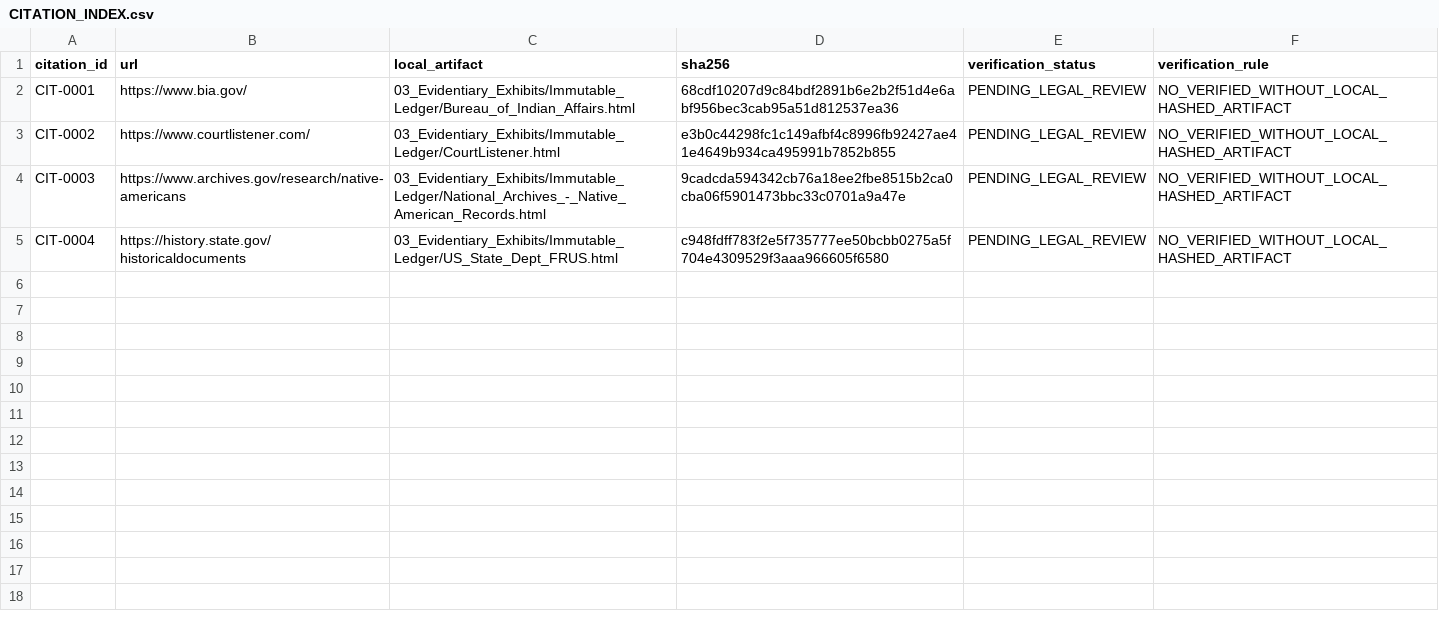
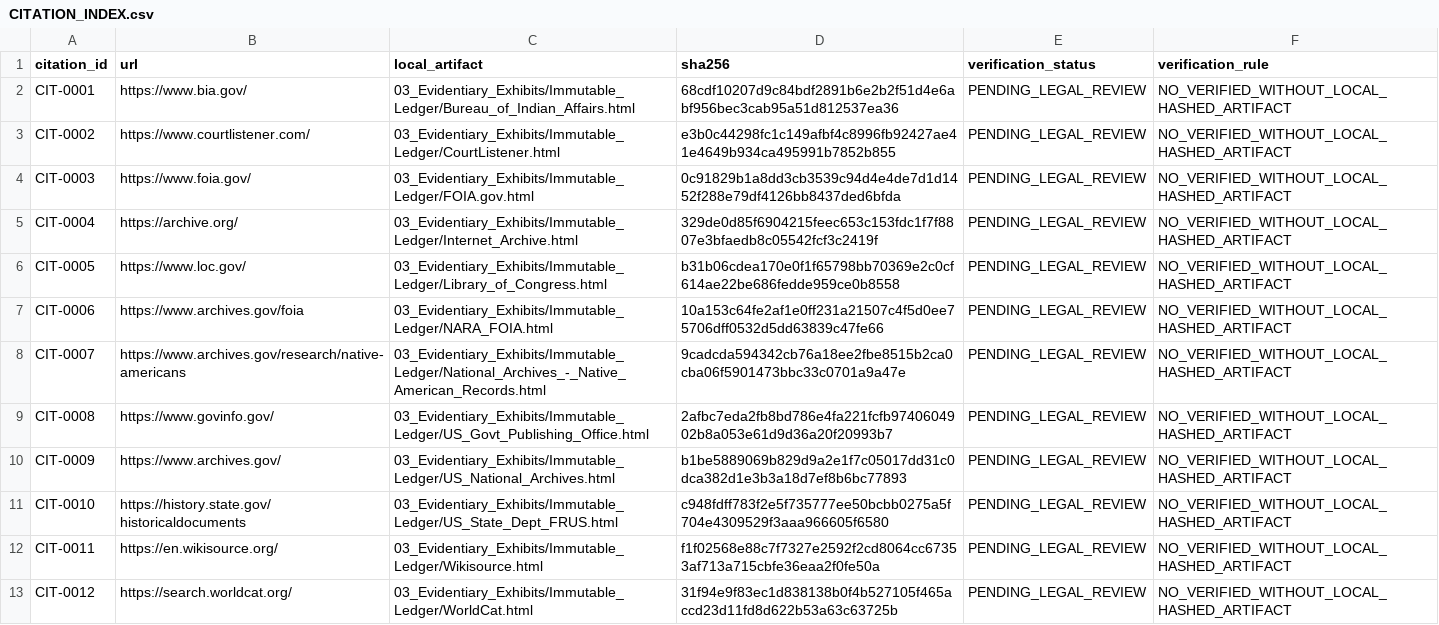
Before and after one commit to GlobalRestitutionAlliance/turtle-island-us-ca-santa-rosa-indian-community-of-the-santa-master-litigation, a CSV file: 03_Evidentiary_Exhibits/CITATION_INDEX.csv, drawn as a sheet.

Commit message:
Batch 2b: harvest expanded sources, citations, manifests

```diff
--- a/03_Evidentiary_Exhibits/CITATION_INDEX.csv
+++ b/03_Evidentiary_Exhibits/CITATION_INDEX.csv
@@ -3,3 +3,11 @@ CIT-0001,https://www.bia.gov/,03_Evidentiary_Exhibits/Immutable_Ledger/Bureau_of
 CIT-0002,https://www.courtlistener.com/,03_Evidentiary_Exhibits/Immutable_Ledger/CourtListener.html,e3b0c44298fc1c149afbf4c8996fb92427ae41e4649b934ca495991b7852b855,PENDING_LEGAL_REVIEW,NO_VERIFIED_WITHOUT_LOCAL_HASHED_ARTIFACT
-CIT-0003,https://www.archives.gov/research/native-americans,03_Evidentiary_Exhibits/Immutable_Ledger/National_Archives_-_Native_American_Records.html,9cadcda594342cb76a18ee2fbe8515b2ca0cba06f5901473bbc33c0701a9a47e,PENDING_LEGAL_REVIEW,NO_VERIFIED_WITHOUT_LOCAL_HASHED_ARTIFACT
-CIT-0004,https://history.state.gov/historicaldocuments,03_Evidentiary_Exhibits/Immutable_Ledger/US_State_Dept_FRUS.html,c948fdff783f2e5f735777ee50bcbb0275a5f704e4309529f3aaa966605f6580,PENDING_LEGAL_REVIEW,NO_VERIFIED_WITHOUT_LOCAL_HASHED_ARTIFACT
+CIT-0003,https://www.foia.gov/,03_Evidentiary_Exhibits/Immutable_Ledger/FOIA.gov.html,0c91829b1a8dd3cb3539c94d4e4de7d1d1452f288e79df4126bb8437ded6bfda,PENDING_LEGAL_REVIEW,NO_VERIFIED_WITHOUT_LOCAL_HASHED_ARTIFACT
+CIT-0004,https://archive.org/,03_Evidentiary_Exhibits/Immutable_Ledger/Internet_Archive.html,329de0d85f6904215feec653c153fdc1f7f8807e3bfaedb8c05542fcf3c2419f,PENDING_LEGAL_REVIEW,NO_VERIFIED_WITHOUT_LOCAL_HASHED_ARTIFACT
+CIT-0005,https://www.loc.gov/,03_Evidentiary_Exhibits/Immutable_Ledger/Library_of_Congress.html,b31b06cdea170e0f1f65798bb70369e2c0cf614ae22be686fedde959ce0b8558,PENDING_LEGAL_REVIEW,NO_VERIFIED_WITHOUT_LOCAL_HASHED_ARTIFACT
+CIT-0006,https://www.archives.gov/foia,03_Evidentiary_Exhibits/Immutable_Ledger/NARA_FOIA.html,10a153c64fe2af1e0ff231a21507c4f5d0ee75706dff0532d5dd63839c47fe66,PENDING_LEGAL_REVIEW,NO_VERIFIED_WITHOUT_LOCAL_HASHED_ARTIFACT
+CIT-0007,https://www.archives.gov/research/native-americans,03_Evidentiary_Exhibits/Immutable_Ledger/National_Archives_-_Native_American_Records.html,9cadcda594342cb76a18ee2fbe8515b2ca0cba06f5901473bbc33c0701a9a47e,PENDING_LEGAL_REVIEW,NO_VERIFIED_WITHOUT_LOCAL_HASHED_ARTIFACT
+CIT-0008,https://www.govinfo.gov/,03_Evidentiary_Exhibits/Immutable_Ledger/US_Govt_Publishing_Office.html,2afbc7eda2fb8bd786e4fa221fcfb9740604902b8a053e61d9d36a20f20993b7,PENDING_LEGAL_REVIEW,NO_VERIFIED_WITHOUT_LOCAL_HASHED_ARTIFACT
+CIT-0009,https://www.archives.gov/,03_Evidentiary_Exhibits/Immutable_Ledger/US_National_Archives.html,b1be5889069b829d9a2e1f7c05017dd31c0dca382d1e3b3a18d7ef8b6bc77893,PENDING_LEGAL_REVIEW,NO_VERIFIED_WITHOUT_LOCAL_HASHED_ARTIFACT
+CIT-0010,https://history.state.gov/historicaldocuments,03_Evidentiary_Exhibits/Immutable_Ledger/US_State_Dept_FRUS.html,c948fdff783f2e5f735777ee50bcbb0275a5f704e4309529f3aaa966605f6580,PENDING_LEGAL_REVIEW,NO_VERIFIED_WITHOUT_LOCAL_HASHED_ARTIFACT
+CIT-0011,https://en.wikisource.org/,03_Evidentiary_Exhibits/Immutable_Ledger/Wikisource.html,f1f02568e88c7f7327e2592f2cd8064cc67353af713a715cbfe36eaa2f0fe50a,PENDING_LEGAL_REVIEW,NO_VERIFIED_WITHOUT_LOCAL_HASHED_ARTIFACT
+CIT-0012,https://search.worldcat.org/,03_Evidentiary_Exhibits/Immutable_Ledger/WorldCat.html,31f94e9f83ec1d838138b0f4b527105f465accd23d11fd8d622b53a63c63725b,PENDING_LEGAL_REVIEW,NO_VERIFIED_WITHOUT_LOCAL_HASHED_ARTIFACT
```
Also changed, not shown: 32 other files.
